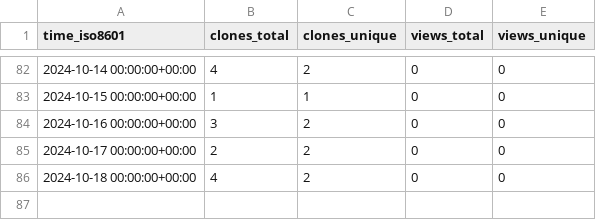
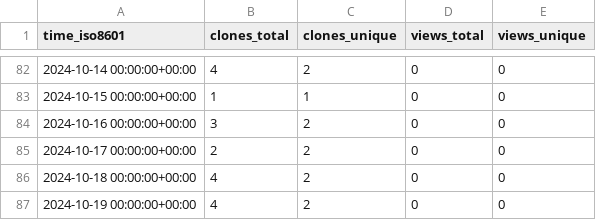
Before and after one commit to grp-bork/gunc_workflow, a CSV file: grp-bork/gunc_workflow/ghrs-data/views_clones_aggregate.csv, drawn as a sheet; only a part is shown, gaps mark what is left out; the diff names each change by its address in the sheet, - before the commit and + after, or states it on an @@ line.

```diff
--- a/grp-bork/gunc_workflow/ghrs-data/views_clones_aggregate.csv
+++ b/grp-bork/gunc_workflow/ghrs-data/views_clones_aggregate.csv
+row 87: 2024-10-19 00:00:00+00:00 | 4 | 2 | 0 | 0
```
Also changed, not shown: 1 other file.
